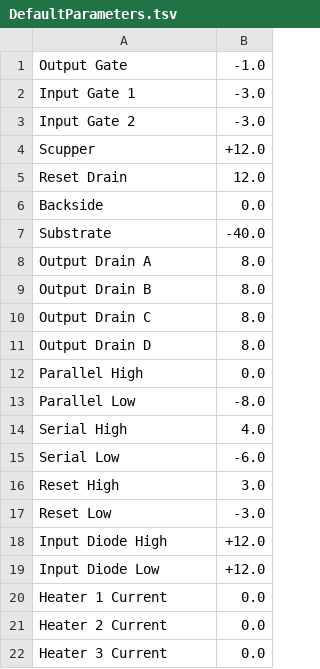
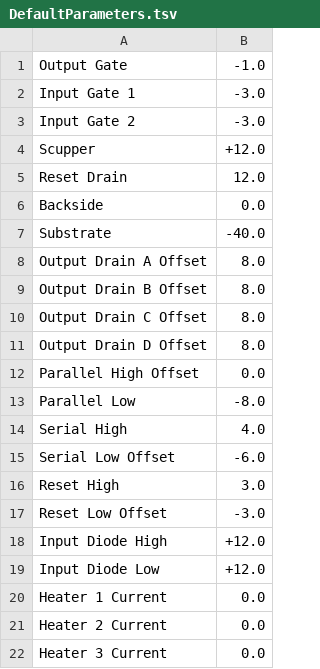
Before and after one commit to TESScience/FPE, a TSV file: FPE/Data/DefaultParameters.tsv, drawn as a sheet.

Commit message:
Changing offset operating parameters to have names that reflect this, expressing derived operating parameters

```diff
--- a/FPE/Data/DefaultParameters.tsv
+++ b/FPE/Data/DefaultParameters.tsv
@@ -7,12 +7,12 @@ Backside	0.0
 Substrate	-40.0
-Output Drain A	8.0
-Output Drain B	8.0
-Output Drain C	8.0
-Output Drain D	8.0
-Parallel High	0.0
+Output Drain A Offset	8.0
+Output Drain B Offset	8.0
+Output Drain C Offset	8.0
+Output Drain D Offset	8.0
+Parallel High Offset	0.0
 Parallel Low	-8.0
 Serial High	4.0
-Serial Low	-6.0
+Serial Low Offset	-6.0
 Reset High	3.0
-Reset Low	-3.0
+Reset Low Offset	-3.0
 Input Diode High	+12.0
```
Also changed, not shown: FPE/Data/ClockDriverGroup.tsv, 1 other file.
